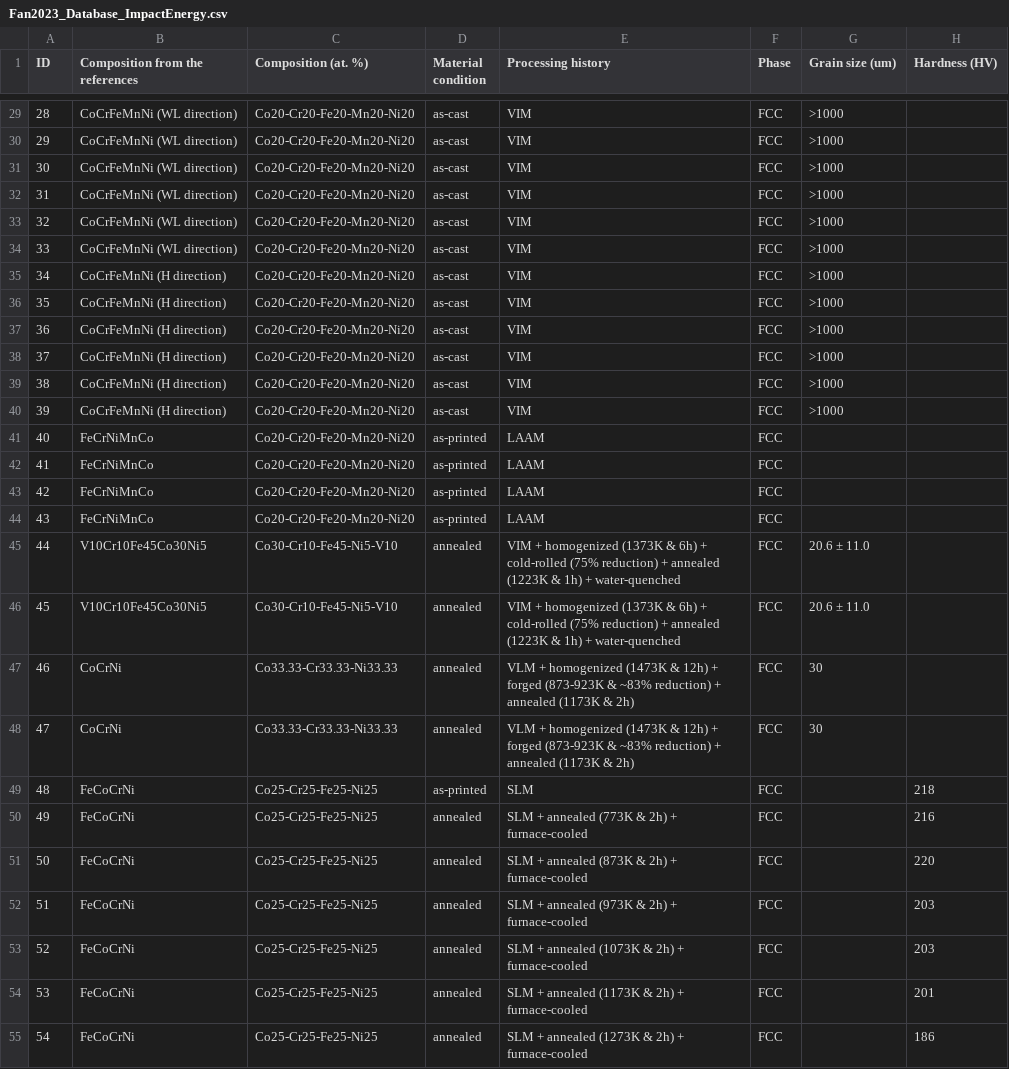
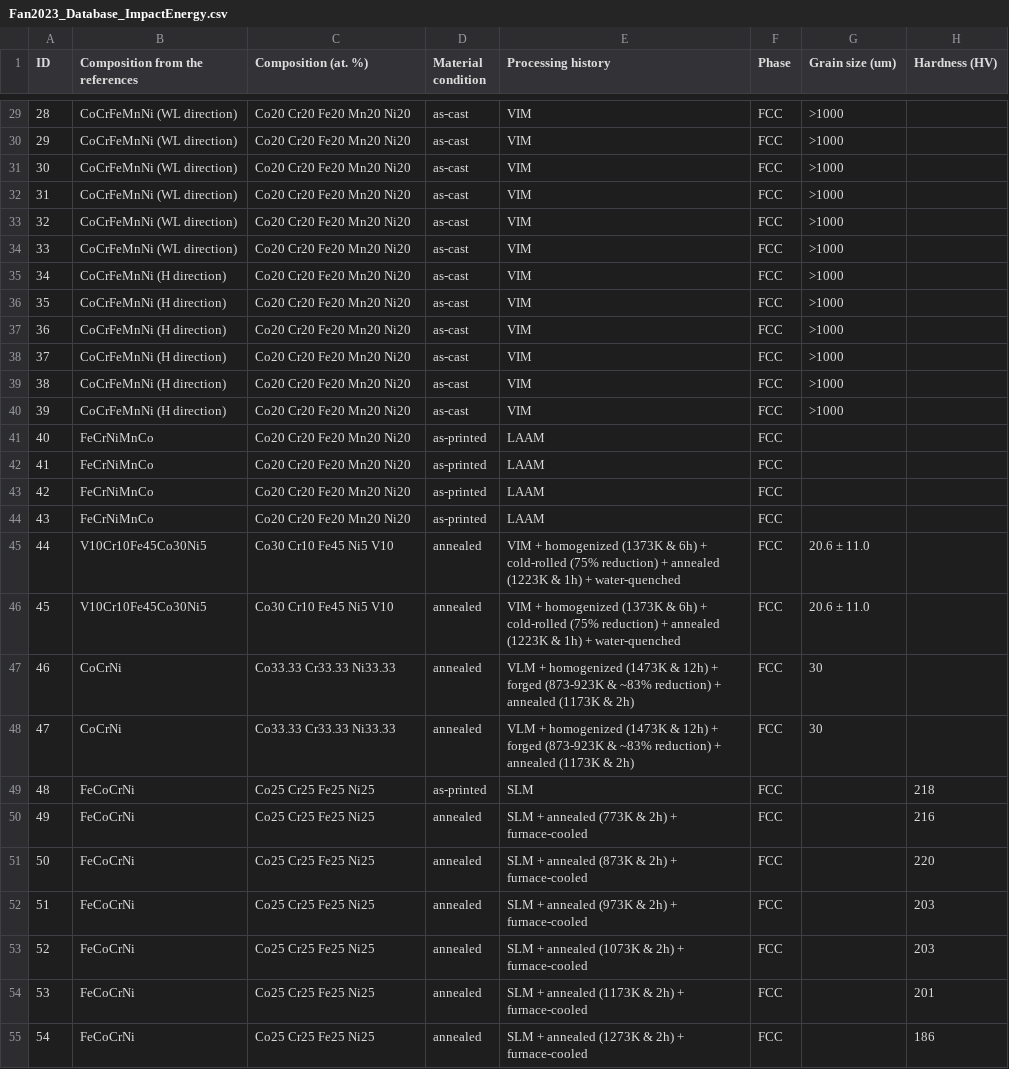
Before and after one commit to amkrajewski/ULTERA-contribute-amkrajewski, a CSV file: assets/Fan2023_Database_ImpactEnergy.csv, drawn as a sheet; only a part is shown, gaps mark what is left out; the diff covers the shown part only; the diff names each change by its address in the sheet, - before the commit and + after, or states it on an @@ line.

```diff
--- a/assets/Fan2023_Database_ImpactEnergy.csv
+++ b/assets/Fan2023_Database_ImpactEnergy.csv
-C29:C44 (Composition (at. %)): Co20-Cr20-Fe20-Mn20-Ni20
+C29:C44 (Composition (at. %)): Co20 Cr20 Fe20 Mn20 Ni20
-C45:C46 (Composition (at. %)): Co30-Cr10-Fe45-Ni5-V10
+C45:C46 (Composition (at. %)): Co30 Cr10 Fe45 Ni5 V10
-C47:C48 (Composition (at. %)): Co33.33-Cr33.33-Ni33.33
+C47:C48 (Composition (at. %)): Co33.33 Cr33.33 Ni33.33
-C49:C55 (Composition (at. %)): Co25-Cr25-Fe25-Ni25
+C49:C55 (Composition (at. %)): Co25 Cr25 Fe25 Ni25
```
Also changed, not shown: 48 edited cells elsewhere in this file, assets/Fan2023_Database_FractureToughness.csv, assets/Fan2023_Database_ImpactToughness.csv.
